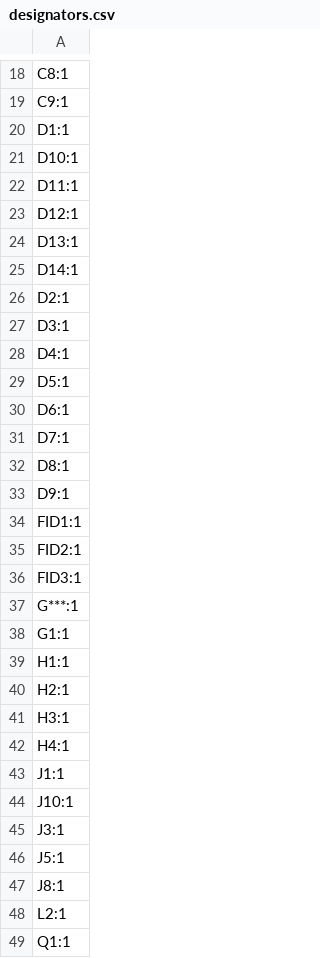
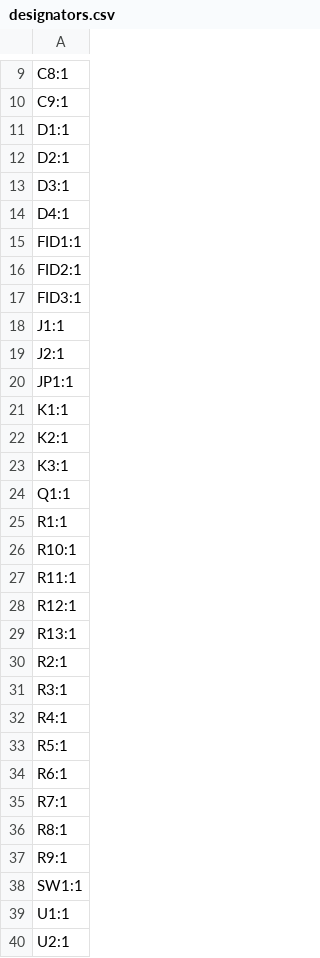
Before and after one commit to fredriknk/esprelay, a CSV file: PRODUCTION/designators.csv, drawn as a sheet; only a part is shown, gaps mark what is left out; the shorter side is filled out with more unchanged rows; the diff covers the shown part only.

```diff
--- a/PRODUCTION/designators.csv
+++ b/PRODUCTION/designators.csv
@@ -20,7 +11,2 @@ C9:1
 D1:1
-D10:1
-D11:1
-D12:1
-D13:1
-D14:1
 D2:1
@@ -28,7 +14,2 @@ D3:1
 D4:1
-D5:1
-D6:1
-D7:1
-D8:1
-D9:1
 FID1:1
@@ -36,14 +17,8 @@ FID2:1
 FID3:1
-G***:1
-G1:1
-H1:1
-H2:1
-H3:1
-H4:1
 J1:1
-J10:1
-J3:1
-J5:1
-J8:1
-L2:1
+J2:1
+JP1:1
+K1:1
+K2:1
+K3:1
 Q1:1
```
Also changed, not shown: 14 added rows, 34 removed rows and 1 edited cell elsewhere in this file, PRODUCTION/bom.csv, PRODUCTION/positions.csv, 37 other files.
